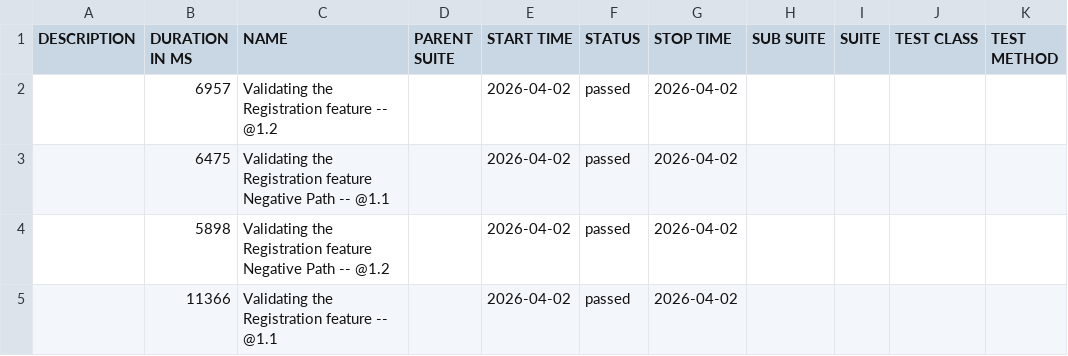
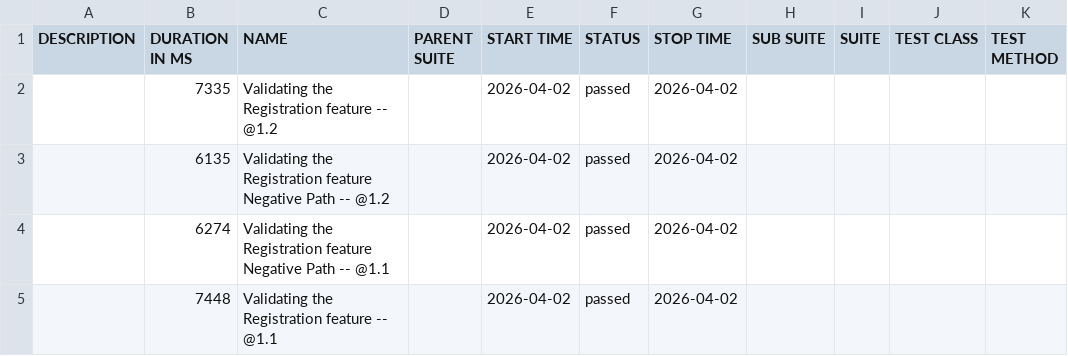
Before and after one commit to JQPerficient/automation-reports, a CSV file: data/suites.csv, drawn as a sheet.

```diff
--- a/data/suites.csv
+++ b/data/suites.csv
@@ -1,5 +1,5 @@
 "DESCRIPTION","DURATION IN MS","NAME","PARENT SUITE","START TIME","STATUS","STOP TIME","SUB SUITE","SUITE","TEST CLASS","TEST METHOD"
-"","6957","Validating the Registration feature -- @1.2 ","","2026-04-02","passed","2026-04-02","","","",""
-"","6475","Validating the Registration feature Negative Path -- @1.1 ","","2026-04-02","passed","2026-04-02","","","",""
-"","5898","Validating the Registration feature Negative Path -- @1.2 ","","2026-04-02","passed","2026-04-02","","","",""
-"","11366","Validating the Registration feature -- @1.1 ","","2026-04-02","passed","2026-04-02","","","",""
+"","7335","Validating the Registration feature -- @1.2 ","","2026-04-02","passed","2026-04-02","","","",""
+"","6135","Validating the Registration feature Negative Path -- @1.2 ","","2026-04-02","passed","2026-04-02","","","",""
+"","6274","Validating the Registration feature Negative Path -- @1.1 ","","2026-04-02","passed","2026-04-02","","","",""
+"","7448","Validating the Registration feature -- @1.1 ","","2026-04-02","passed","2026-04-02","","","",""
```
Also changed, not shown: 22 other files.
